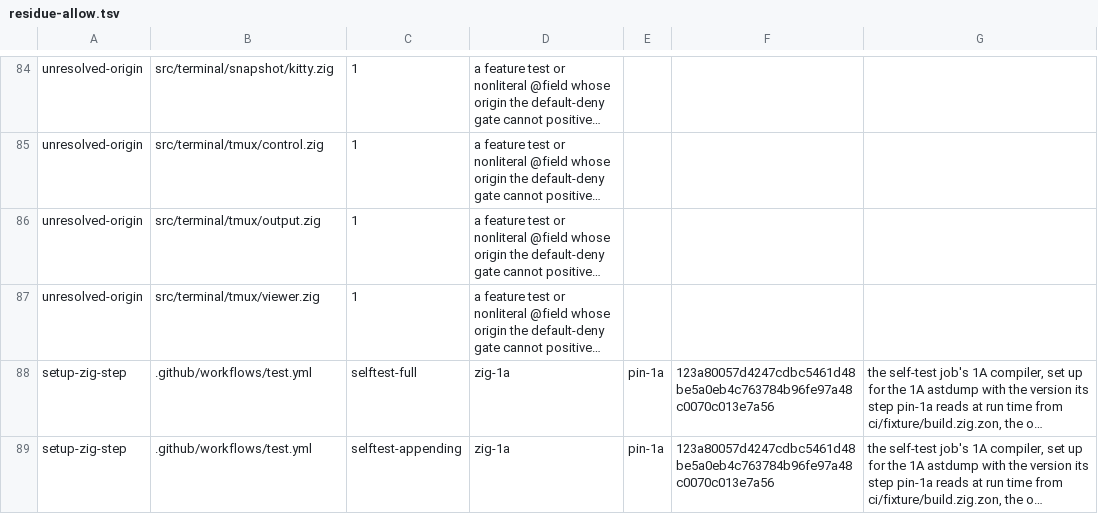
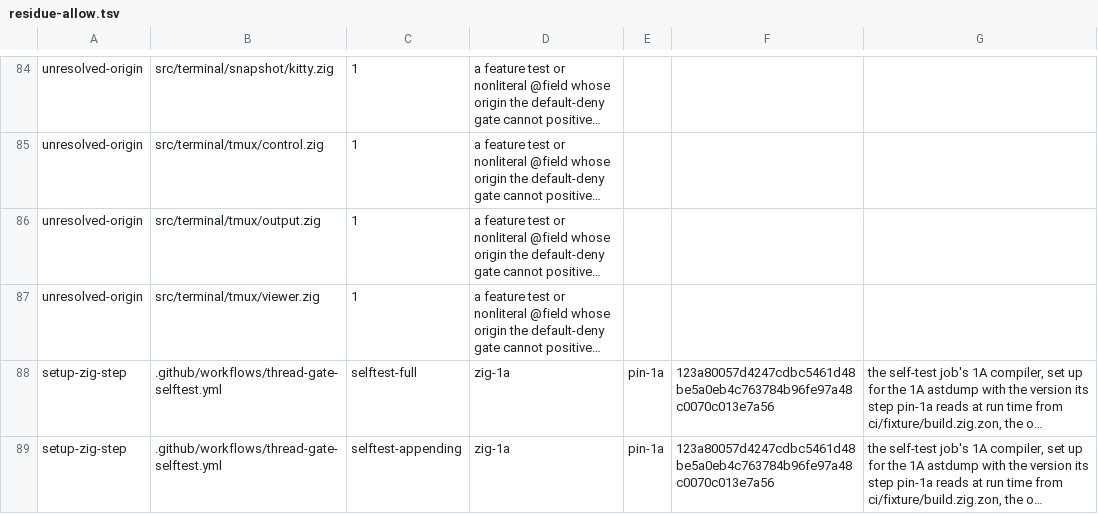
Before and after one commit to amanthanvi/noctty, a TSV file: ci/residue-allow.tsv, drawn as a sheet; only a part is shown, gaps mark what is left out; long unchanged cells end in …; the diff names each change by its address in the sheet, - before the commit and + after, or states it on an @@ line.

Commit message:
ci: split exhaustive thread-gate self-tests from release evidence

```diff
--- a/ci/residue-allow.tsv
+++ b/ci/residue-allow.tsv
-B88:B89: .github/workflows/test.yml
+B88:B89: .github/workflows/thread-gate-selftest.yml
```
Also changed, not shown: 9 other files.
